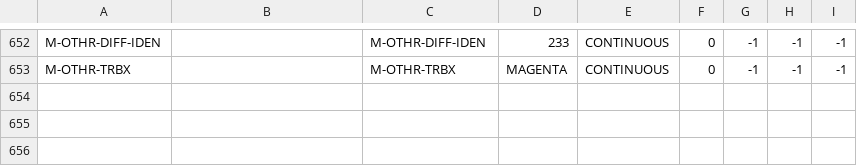
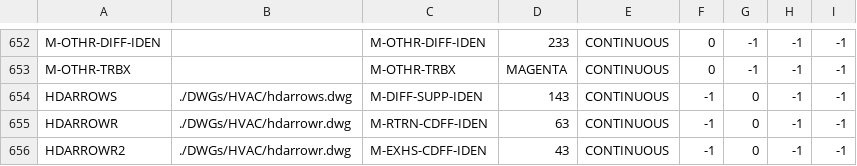
Before and after one commit to daniel-centore/cencad, a CSV file: dwgdata.csv, drawn as a sheet; only a part is shown, gaps mark what is left out.

```diff
--- a/dwgdata.csv
+++ b/dwgdata.csv
@@ -653 +653,4 @@ M-OTHR-DIFF-IDEN,,M-OTHR-DIFF-IDEN,233,CONTINUOUS,0,-1,-1,-1
 M-OTHR-TRBX,,M-OTHR-TRBX,MAGENTA,CONTINUOUS,0,-1,-1,-1
+HDARROWS,./DWGs/HVAC/hdarrows.dwg,M-DIFF-SUPP-IDEN,143,CONTINUOUS,-1,0,-1,-1
+HDARROWR,./DWGs/HVAC/hdarrowr.dwg,M-RTRN-CDFF-IDEN,63,CONTINUOUS,-1,0,-1,-1
+HDARROWR2,./DWGs/HVAC/hdarrowr.dwg,M-EXHS-CDFF-IDEN,43,CONTINUOUS,-1,0,-1,-1
```
Also changed, not shown: 1 other file.
